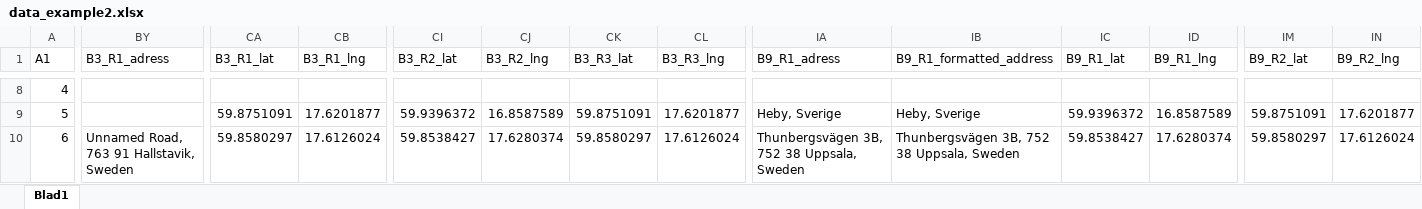
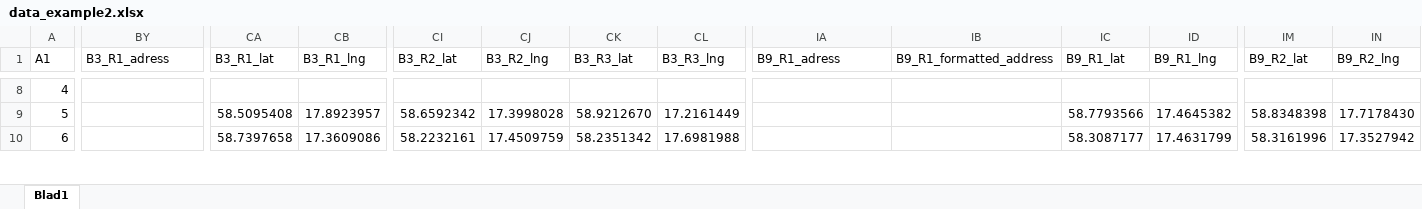
Before and after one commit to bjornsh/kollektivtrafikbarometer, an Excel workbook: data_example2.xlsx, sheet Blad1, drawn as a sheet; only a part is shown, gaps mark what is left out; values as stored, in another font and other column widths than the file's, no borders; the diff covers the shown part only; the diff names each change by its address in the sheet, - before the commit and + after, or states it on an @@ line.

```diff
--- a/data_example2.xlsx (sheet Blad1)
+++ b/data_example2.xlsx (sheet Blad1)
-CA9 (B3_R1_lat): 59.8751091
+CA9 (B3_R1_lat): 58.5095408
-CB9 (B3_R1_lng): 17.6201877
+CB9 (B3_R1_lng): 17.8923957
-CI9 (B3_R2_lat): 59.9396372
+CI9 (B3_R2_lat): 58.6592342
-CJ9 (B3_R2_lng): 16.8587589
+CJ9 (B3_R2_lng): 17.3998028
-CK9 (B3_R3_lat): 59.8751091
+CK9 (B3_R3_lat): 58.9212670
-CL9 (B3_R3_lng): 17.6201877
+CL9 (B3_R3_lng): 17.2161449
-IA9 (B9_R1_adress): Heby, Sverige
+IA9 (B9_R1_adress): (empty)
-IB9 (B9_R1_formatted_address): Heby, Sverige
+IB9 (B9_R1_formatted_address): (empty)
-IC9 (B9_R1_lat): 59.9396372
+IC9 (B9_R1_lat): 58.7793566
-ID9 (B9_R1_lng): 16.8587589
+ID9 (B9_R1_lng): 17.4645382
-IM9 (B9_R2_lat): 59.8751091
+IM9 (B9_R2_lat): 58.8348398
-IN9 (B9_R2_lng): 17.6201877
+IN9 (B9_R2_lng): 17.7178430
-BY10 (B3_R1_adress): Unnamed Road, 763 91 Hallstavik, Sweden
+BY10 (B3_R1_adress): (empty)
-CA10 (B3_R1_lat): 59.8580297
+CA10 (B3_R1_lat): 58.7397658
-CB10 (B3_R1_lng): 17.6126024
+CB10 (B3_R1_lng): 17.3609086
-CI10 (B3_R2_lat): 59.8538427
+CI10 (B3_R2_lat): 58.2232161
-CJ10 (B3_R2_lng): 17.6280374
+CJ10 (B3_R2_lng): 17.4509759
-CK10 (B3_R3_lat): 59.8580297
+CK10 (B3_R3_lat): 58.2351342
-CL10 (B3_R3_lng): 17.6126024
+CL10 (B3_R3_lng): 17.6981988
-IA10 (B9_R1_adress): Thunbergsvägen 3B, 752 38 Uppsala, Sweden
+IA10 (B9_R1_adress): (empty)
-IB10 (B9_R1_formatted_address): Thunbergsvägen 3B, 752 38 Uppsala, Sweden
+IB10 (B9_R1_formatted_address): (empty)
-IC10 (B9_R1_lat): 59.8538427
+IC10 (B9_R1_lat): 58.3087177
-ID10 (B9_R1_lng): 17.6280374
+ID10 (B9_R1_lng): 17.4631799
-IM10 (B9_R2_lat): 59.8580297
+IM10 (B9_R2_lat): 58.3161996
-IN10 (B9_R2_lng): 17.6126024
+IN10 (B9_R2_lng): 17.3527942
```
Also changed, not shown: 150 edited cells elsewhere in this sheet, data_example1.xlsx.
